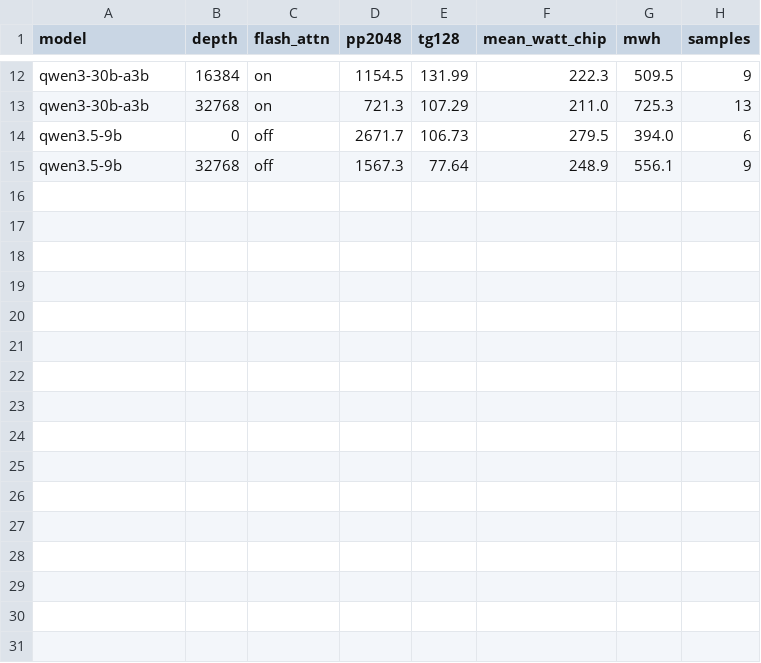
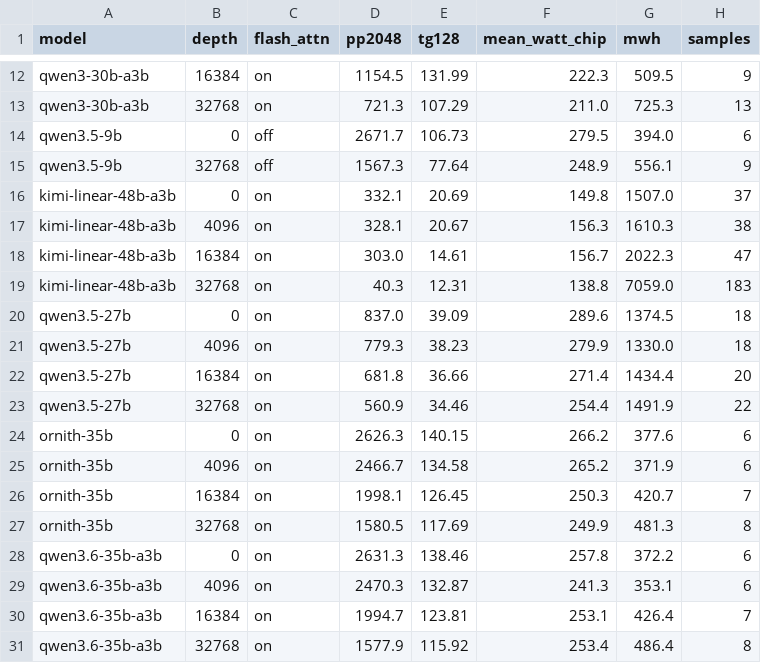
Before and after one commit to ccarokh/AI-Model-Benchmark-Runs, a TSV file: data/context_depth.tsv, drawn as a sheet; only a part is shown, gaps mark what is left out.

Commit message:
Chat + depth: a code model reads German best, and linear attention loses at depth
Eight models sat on the host with coding numbers and no German figure at all --
judged for one slot, never for the other. Measured through a chat-template
harness with two known models as calibration:

  ornith-35b             0.9733   <- published best was 0.9333
  qwen3.6-35b-a3b        0.9667
  qwen3.5-27b            0.9533
  gemma-4-26b-a4b        0.9333
  mistral-small-3.2-24b  0.9067
  gpt-oss-20b            0.2133   <- harness failure, 0.9267 on generate
  kimi-linear-48b-a3b    0.8933
  ornith-9b              0.8733

gpt-oss-20b makes the logprob failure a class rather than a curiosity: 90 of 150
questions with no A/B/C/D among the top twenty first tokens, same signature as
deepseek-r1-14b, same 0.2133 -- below the 0.25 that guessing gives.

Reasoning damages the strongest models. Ornith-35B drops 18.7 points with
thinking on and truncated is 0, so nothing was cut off; it reasons away from
answers it gets right when asked directly. Only one of eight models gains.

Depth round two, and the architectural promise fails:

  prefill 0 -> 32768   kimi-linear  332 -> 40   (-87.9%)
                       qwen3.5-27b  837 -> 561  (-33.0%)
                       ornith-35b  2626 -> 1581 (-39.8%)

The linear-attention model, whose entire claim is that the cache does not grow
with length, has the steepest curve in the file -- 39x slower than a 35B MoE at
the same depth, 4.7x the energy. Flagged as a measurement of one model in
llama.cpp on Vulkan rather than of the architecture in principle, but it does
establish that the promise does not arrive by itself.

Ornith-35B and Qwen3.6-35B-A3B agree to 0.2% across eight measurements. GGUF
metadata: both are qwen35moe. Ornith is a derivative, so the two are one finding
and its 0.7-point lead is what a fine-tune moves. Recorded so the table is not
read as two independent results.

```diff
--- a/data/context_depth.tsv
+++ b/data/context_depth.tsv
@@ -15 +15,17 @@ qwen3.5-9b	0	off	2671.7	106.73	279.5	394.0	6
 qwen3.5-9b	32768	off	1567.3	77.64	248.9	556.1	9
+kimi-linear-48b-a3b	0	on	332.1	20.69	149.8	1507.0	37
+kimi-linear-48b-a3b	4096	on	328.1	20.67	156.3	1610.3	38
+kimi-linear-48b-a3b	16384	on	303.0	14.61	156.7	2022.3	47
+kimi-linear-48b-a3b	32768	on	40.3	12.31	138.8	7059.0	183
+qwen3.5-27b	0	on	837.0	39.09	289.6	1374.5	18
+qwen3.5-27b	4096	on	779.3	38.23	279.9	1330.0	18
+qwen3.5-27b	16384	on	681.8	36.66	271.4	1434.4	20
+qwen3.5-27b	32768	on	560.9	34.46	254.4	1491.9	22
+ornith-35b	0	on	2626.3	140.15	266.2	377.6	6
+ornith-35b	4096	on	2466.7	134.58	265.2	371.9	6
+ornith-35b	16384	on	1998.1	126.45	250.3	420.7	7
+ornith-35b	32768	on	1580.5	117.69	249.9	481.3	8
+qwen3.6-35b-a3b	0	on	2631.3	138.46	257.8	372.2	6
+qwen3.6-35b-a3b	4096	on	2470.3	132.87	241.3	353.1	6
+qwen3.6-35b-a3b	16384	on	1994.7	123.81	253.1	426.4	7
+qwen3.6-35b-a3b	32768	on	1577.9	115.92	253.4	486.4	8
```
Also changed, not shown: 5 other files.
